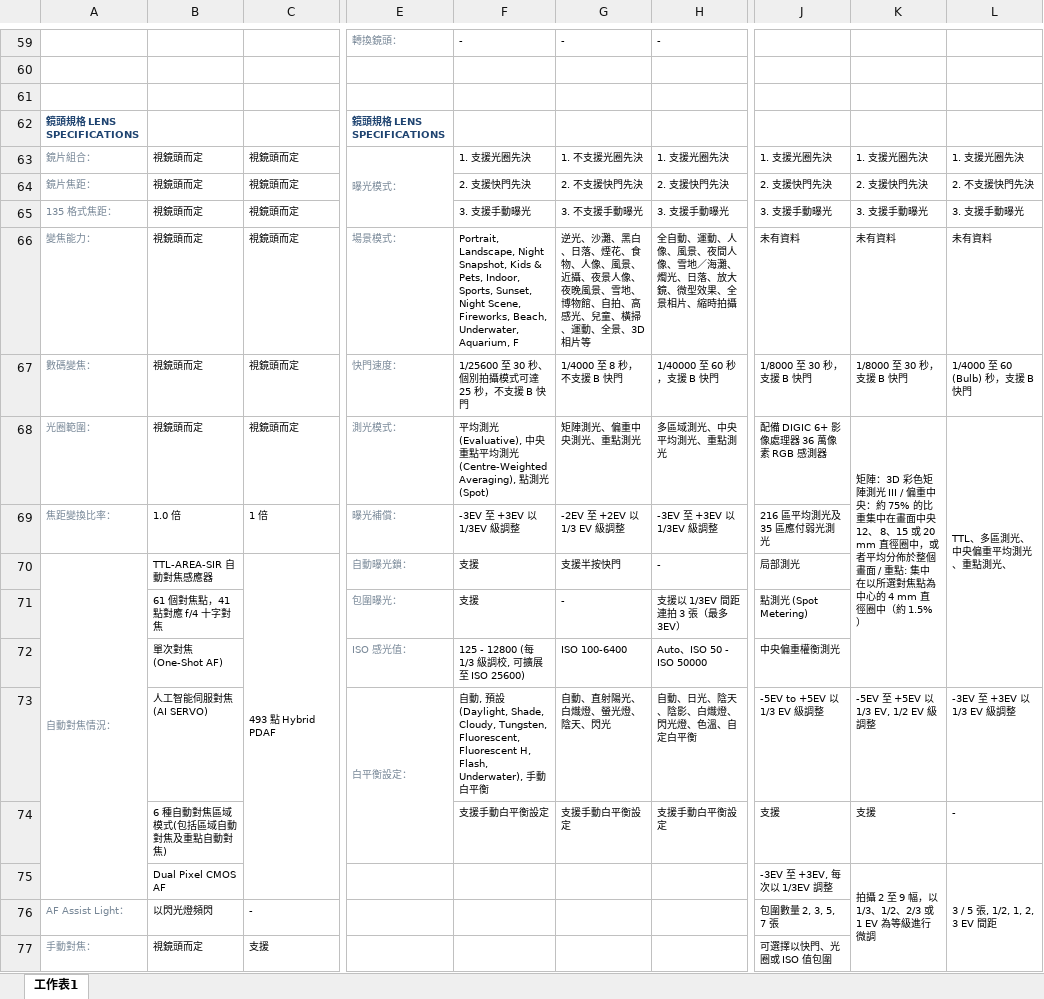
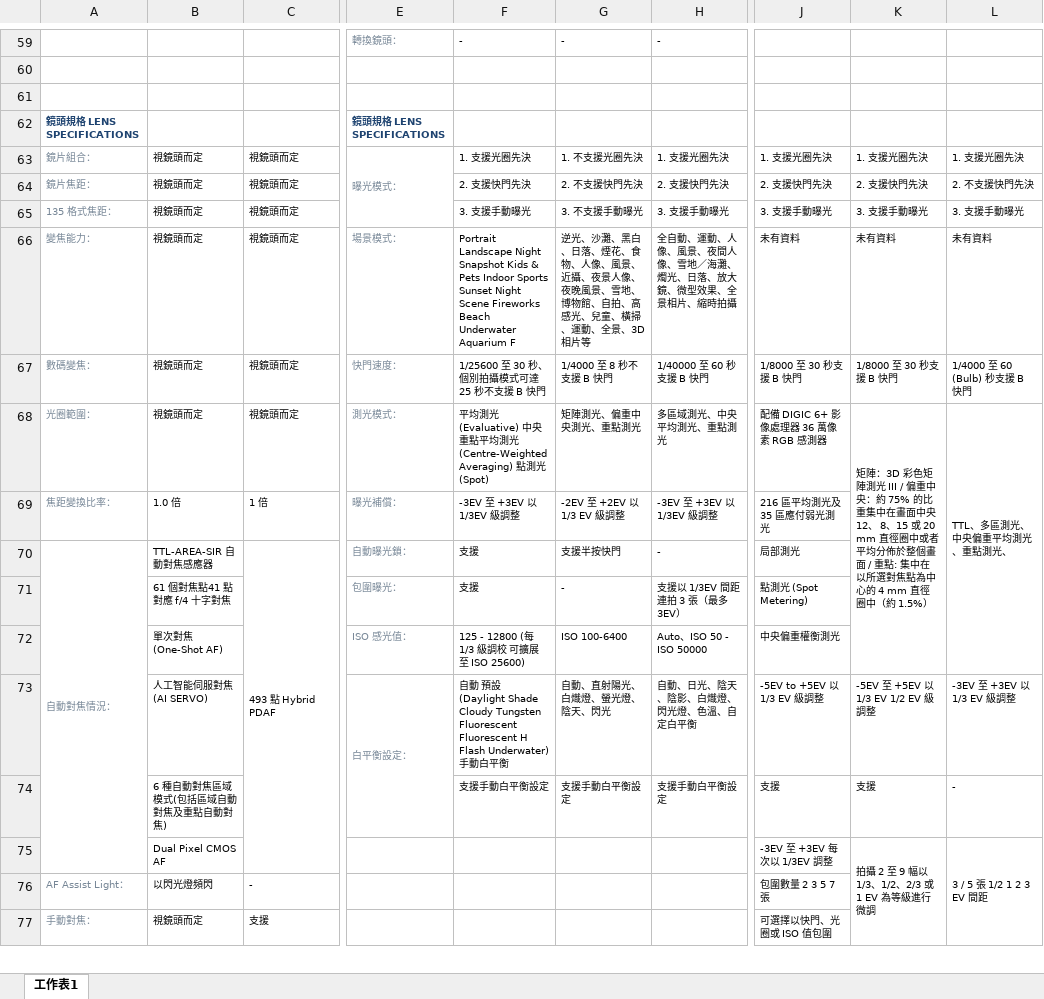
Before and after one commit to huawei0915/Click, an Excel workbook: hankin/相機廠牌資料統整.xlsx, sheet 工作表1, drawn as a sheet; only a part is shown, gaps mark what is left out; values as stored, in another font and other column widths than the file's, no borders; the diff covers the shown part only; the diff names each change by its address in the sheet, - before the commit and + after, or states it on an @@ line.

```diff
--- a/hankin/相機廠牌資料統整.xlsx (sheet 工作表1)
+++ b/hankin/相機廠牌資料統整.xlsx (sheet 工作表1)
-F66: Portrait, Landscape, Night Snapshot, Kids & Pets, Indoor, Sports, Sunset, Night Scene, Fireworks, Beach, Underwater, Aquarium, F
+F66: Portrait Landscape Night Snapshot Kids & Pets Indoor Sports Sunset Night Scene Fireworks Beach Underwater Aquarium F
-F67: 1/25600 至 30 秒、個別拍攝模式可達 25 秒，不支援 B 快門
+F67: 1/25600 至 30 秒、個別拍攝模式可達 25 秒不支援 B 快門
-G67: 1/4000 至 8 秒，不支援 B 快門
+G67: 1/4000 至 8 秒不支援 B 快門
-H67: 1/40000 至 60 秒，支援 B 快門
+H67: 1/40000 至 60 秒支援 B 快門
-J67: 1/8000 至 30 秒，支援 B 快門
+J67: 1/8000 至 30 秒支援 B 快門
-K67: 1/8000 至 30 秒，支援 B 快門
+K67: 1/8000 至 30 秒支援 B 快門
-L67: 1/4000 至 60 (Bulb) 秒，支援 B 快門
+L67: 1/4000 至 60 (Bulb) 秒支援 B 快門
-F68: …光 (Evaluative), 中央重點平均測光 (Centre-Weighted Averaging), 點測…
+F68: …光 (Evaluative) 中央重點平均測光 (Centre-Weighted Averaging) 點測…
-K68: …直徑圈中，或者平均…
+K68: …直徑圈中或者平均…
-B71: 61 個對焦點，41 點對應 f/4 十字對焦
+B71: 61 個對焦點41 點對應 f/4 十字對焦
-F72: 125 - 12800 (每 1/3 級調校, 可擴展至 ISO 25600)
+F72: 125 - 12800 (每 1/3 級調校 可擴展至 ISO 25600)
-F73: 自動, 預設 (Daylight, Shade, Cloudy, Tungsten, Fluorescent, Fluorescent H, Flash, Underwater), 手動…
+F73: 自動 預設 (Daylight Shade Cloudy Tungsten Fluorescent Fluorescent H Flash Underwater) 手動…
-K73: -5EV 至 +5EV 以 1/3 EV, 1/2 EV 級調整
+K73: -5EV 至 +5EV 以 1/3 EV 1/2 EV 級調整
-J75: -3EV 至 +3EV, 每次以 1/3EV 調整
+J75: -3EV 至 +3EV 每次以 1/3EV 調整
-K75: 拍攝 2 至 9 幅，以 1/3、1/2、2/3 或 1 EV 為等級進行微調
+K75: 拍攝 2 至 9 幅以 1/3、1/2、2/3 或 1 EV 為等級進行微調
-L75: 3 / 5 張, 1/2, 1, 2, 3 EV 間距
+L75: 3 / 5 張 1/2 1 2 3 EV 間距
-J76: 包圍數量 2, 3, 5, 7 張
+J76: 包圍數量 2 3 5 7 張
```
Also changed, not shown: 91 edited cells elsewhere in this sheet, 13 other files.
